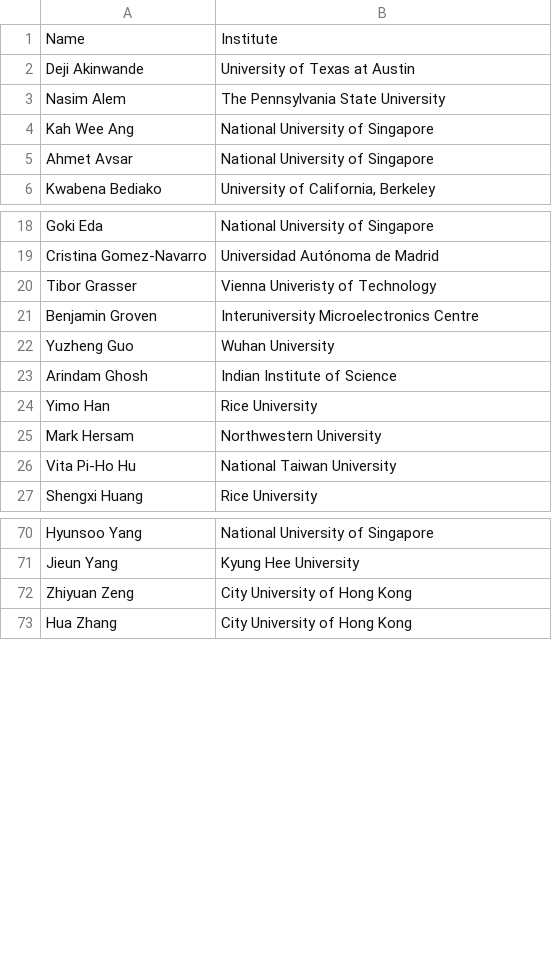
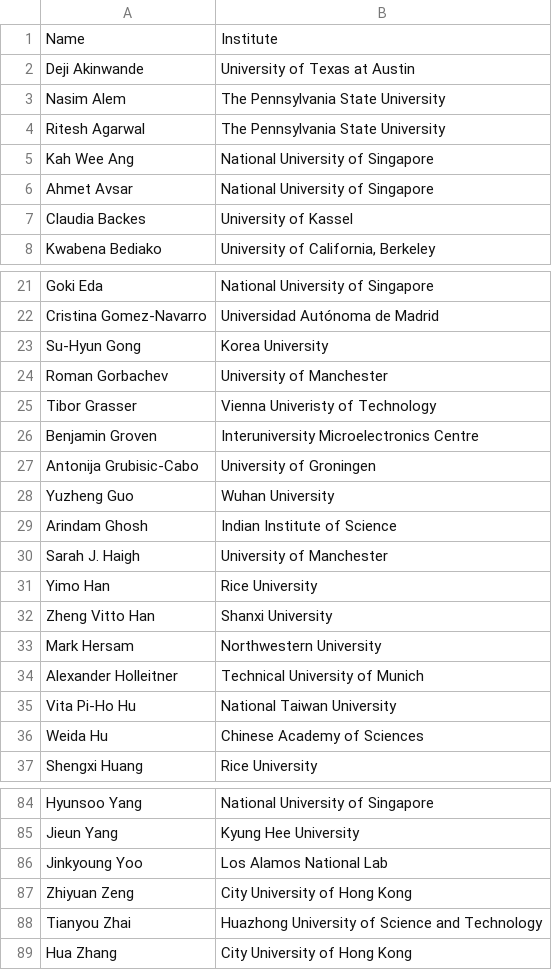
Before and after one commit to 0Hughman0/tmd_conference, a CSV file: tmd_conference/_data/2D_Conference.csv, drawn as a sheet; only a part is shown, gaps mark what is left out; the diff covers the shown part only; the diff names each change by its address in the sheet, - before the commit and + after, or states it on an @@ line.

Commit message:
Update 2D_Conference.csv

```diff
--- a/tmd_conference/_data/2D_Conference.csv
+++ b/tmd_conference/_data/2D_Conference.csv
+row 4: Ritesh Agarwal | The Pennsylvania State University
+row 7: Claudia Backes | University of Kassel
+row 23: Su-Hyun Gong | Korea University
+row 24: Roman Gorbachev | University of Manchester
+row 27: Antonija Grubisic-Cabo | University of Groningen
+row 30: Sarah J. Haigh | University of Manchester
+row 32: Zheng Vitto Han | Shanxi University
+row 34: Alexander Holleitner | Technical University of Munich
+row 36: Weida Hu | Chinese Academy of Sciences
+row 86: Jinkyoung Yoo | Los Alamos National Lab
+row 88: Tianyou Zhai | Huazhong University of Science and Technology
```
Also changed, not shown: 5 added rows elsewhere in this file.
